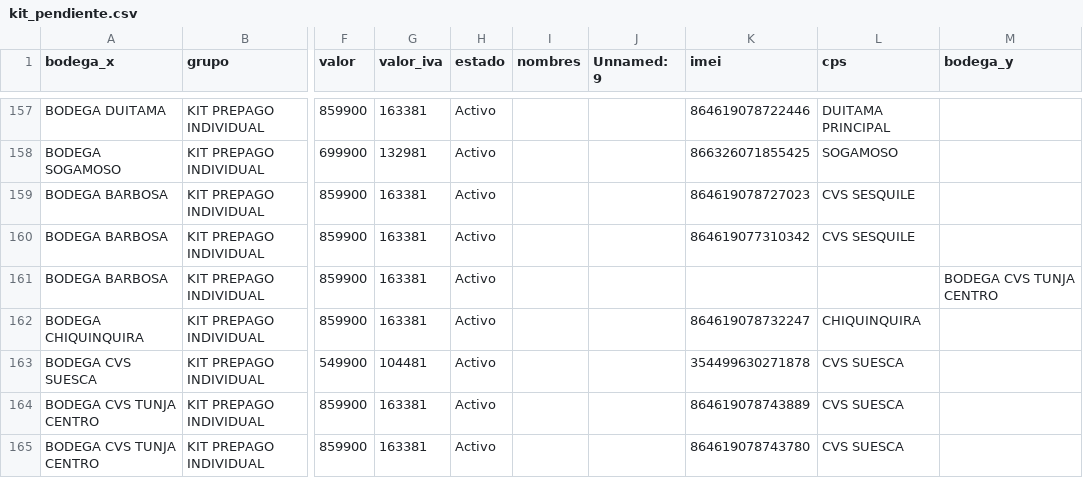
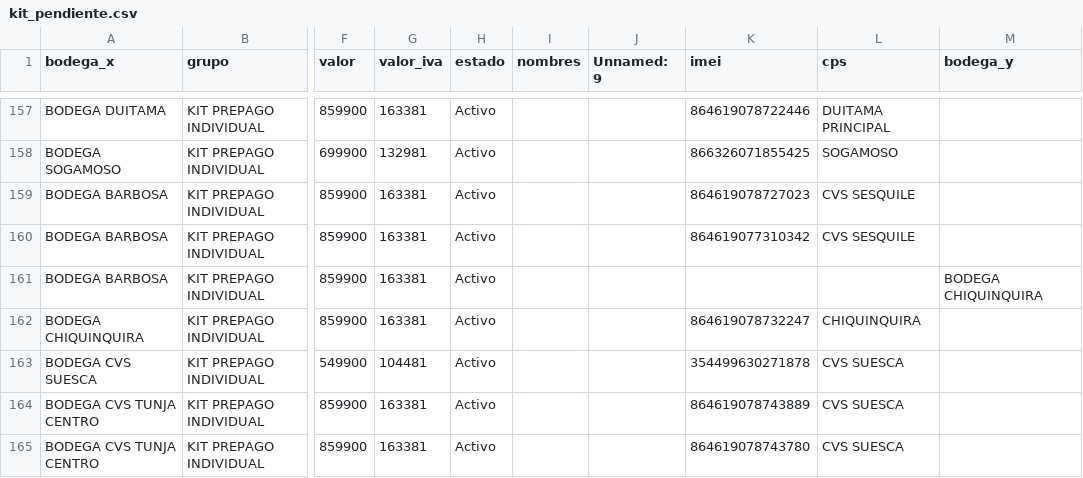
Before and after one commit to lubernu/lefcom, a CSV file: kit_pendiente.csv, drawn as a sheet; only a part is shown, gaps mark what is left out; the diff names each change by its address in the sheet, - before the commit and + after, or states it on an @@ line.

Commit message:
Actualización automática: kit_pendiente.csv

```diff
--- a/kit_pendiente.csv
+++ b/kit_pendiente.csv
-M161 (bodega_y): BODEGA CVS TUNJA CENTRO
+M161 (bodega_y): BODEGA CHIQUINQUIRA
```
